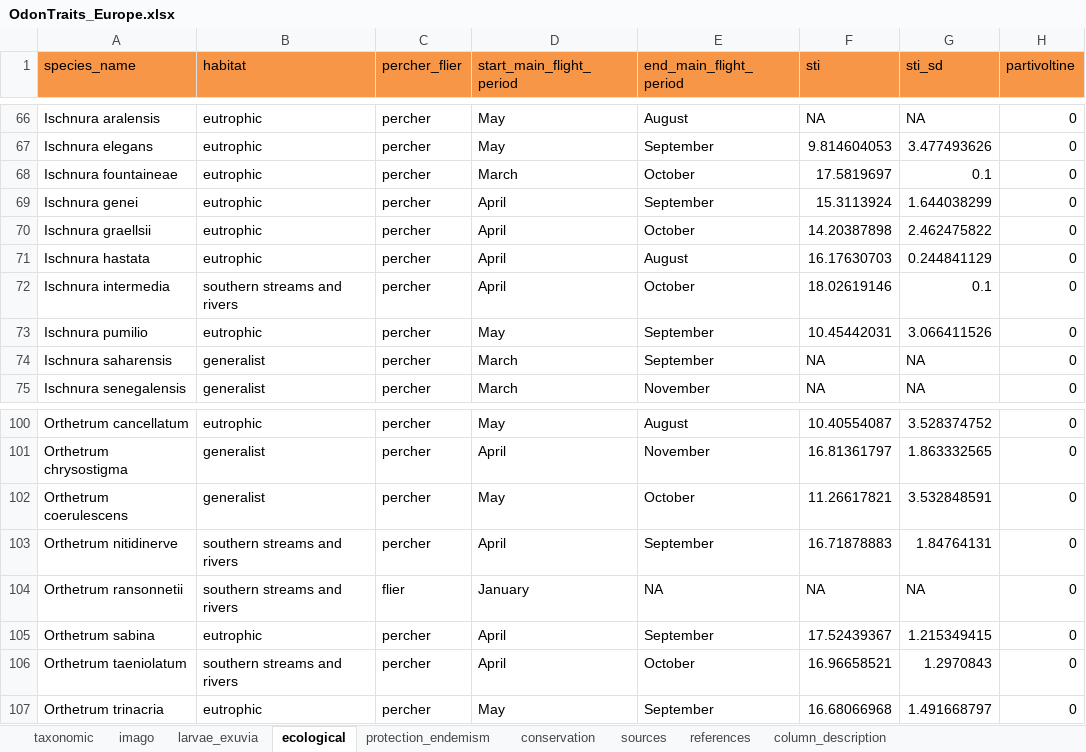
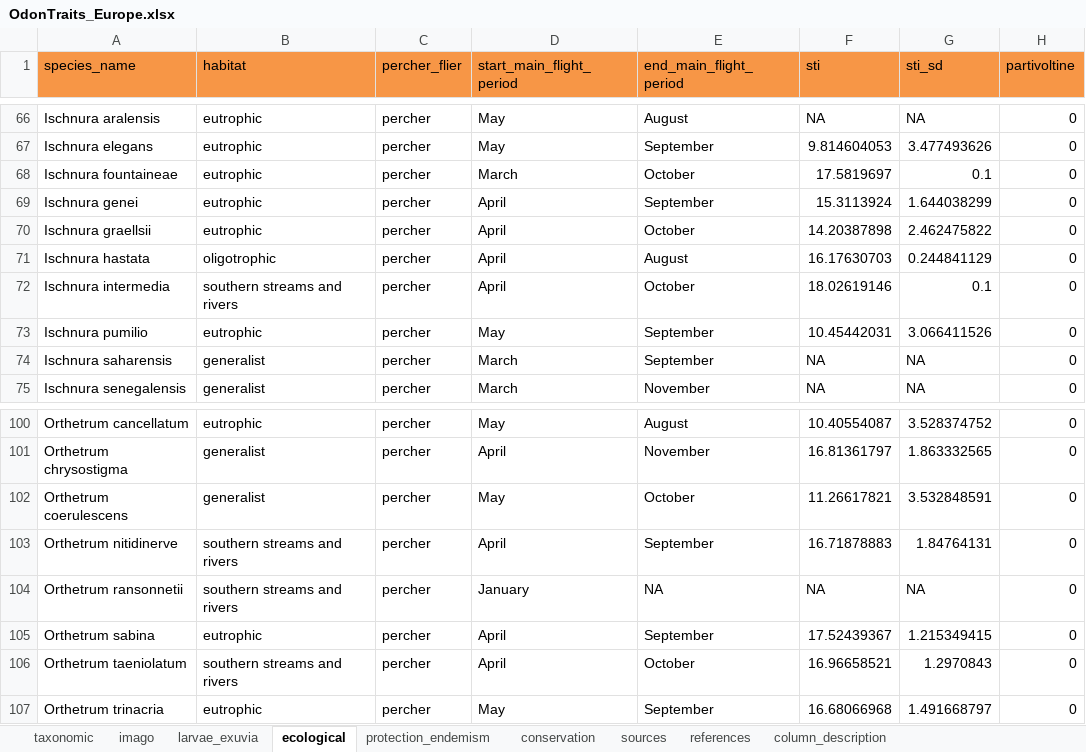
Before and after one commit to Dragon-odonates/odontraitseurope, an Excel workbook: data/OdonTraits_Europe.xlsx, sheet ecological, drawn as a sheet; only a part is shown, gaps mark what is left out; values as stored, in another font and other column widths than the file's, no borders; the diff names each change by its address in the sheet, - before the commit and + after, or states it on an @@ line.

Commit message:
updated habitat for Ischnura hastata (eutrophic -> oligotrophic) and Orthetrum ransonnetii (percher -> flier)

```diff
--- a/data/OdonTraits_Europe.xlsx (sheet ecological)
+++ b/data/OdonTraits_Europe.xlsx (sheet ecological)
-B71 (habitat): eutrophic
+B71 (habitat): oligotrophic
-C104 (percher_flier): flier
+C104 (percher_flier): percher
```
Also changed, not shown: 1 other file.
